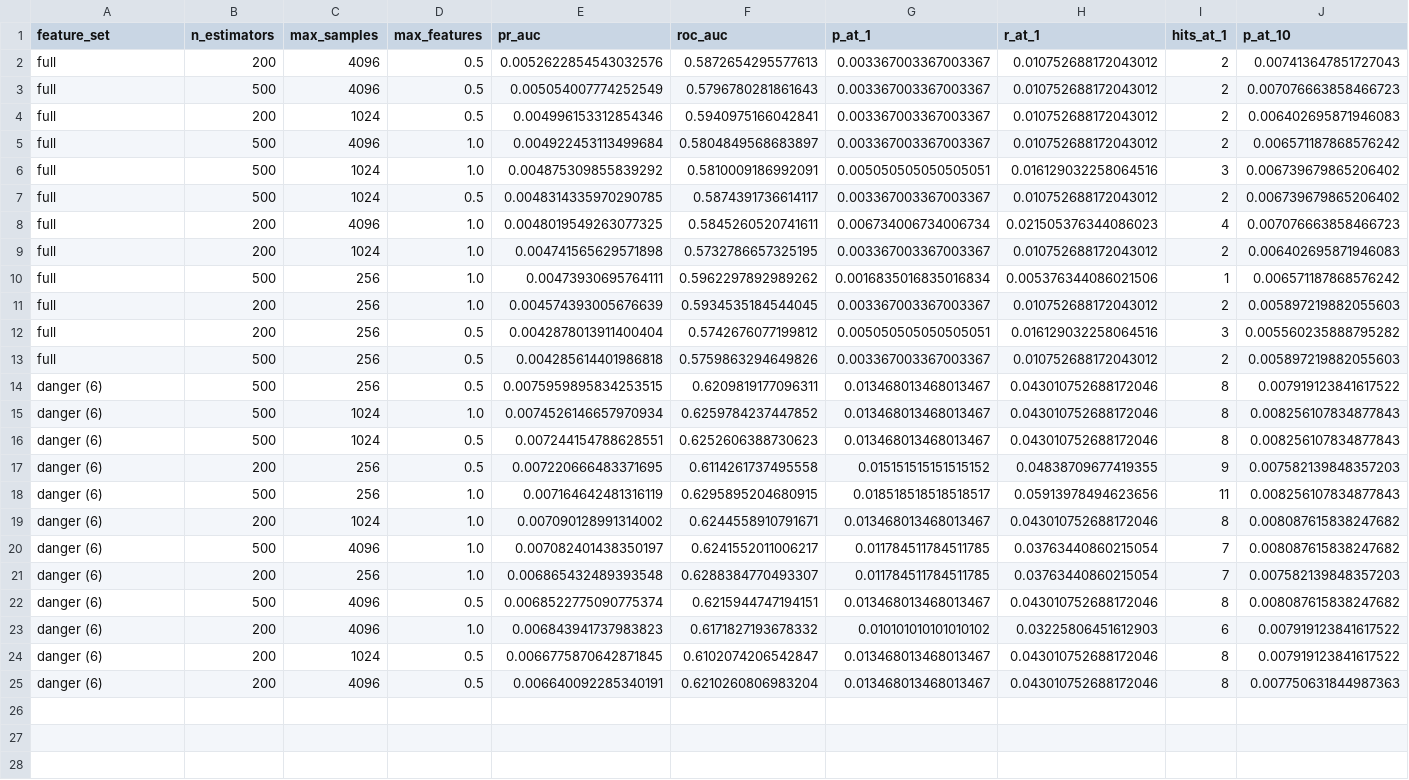
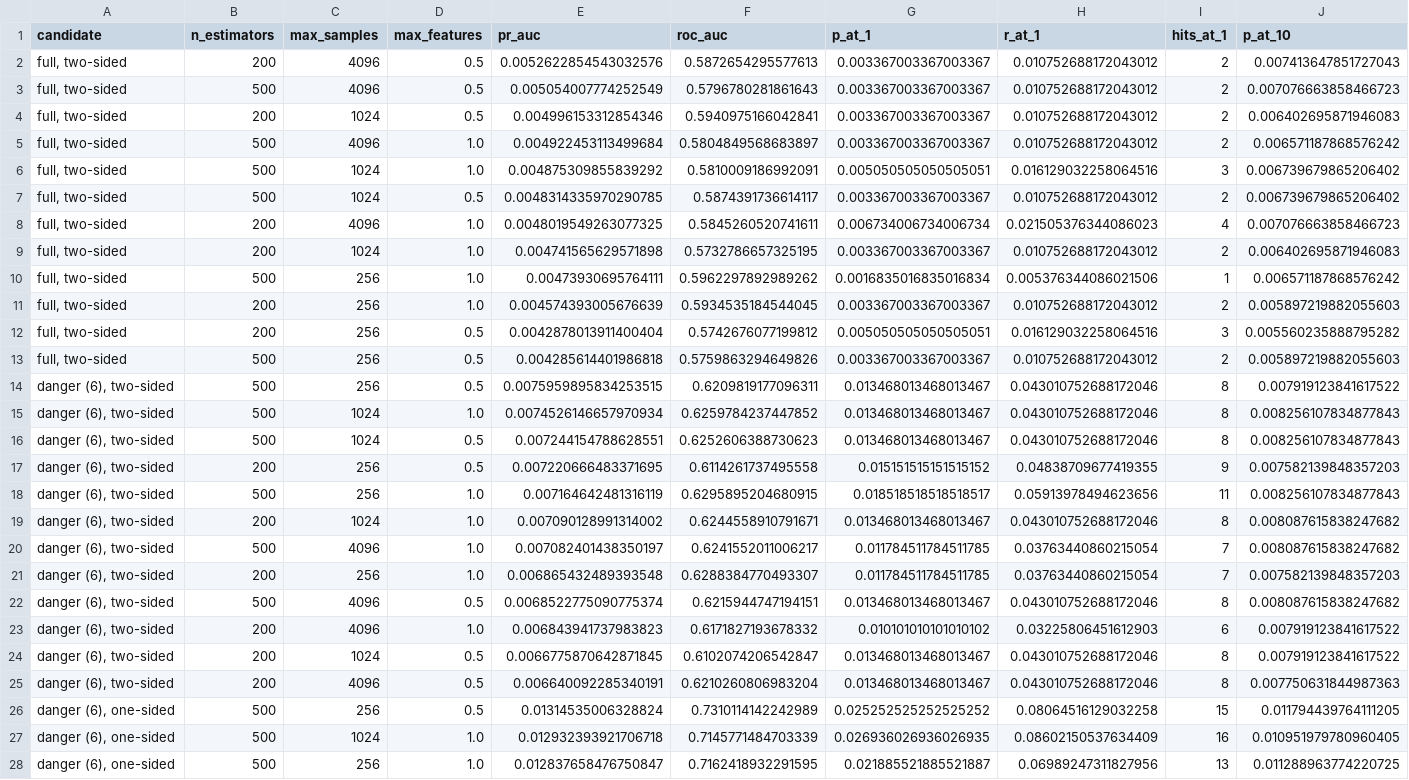
Before and after one commit to jasperchan5/Data_Mining_HW2_Turnovers_and_Goals_Conceded, a CSV file: results/iforest_search_val.csv, drawn as a sheet; only a part is shown; rows hold the shown columns only; the diff covers the shown part only; the diff names each change by its address in the sheet, - before the commit and + after, or states it on an @@ line.

Commit message:
Add held-out-league check; disclose one-sided provenance; refresh results

```diff
--- a/results/iforest_search_val.csv
+++ b/results/iforest_search_val.csv
-A1: feature_set
+A1: candidate
-A2:A13 (candidate): full
+A2:A13 (candidate): full, two-sided
-A14:A25 (candidate): danger (6)
+A14:A25 (candidate): danger (6), two-sided
+row 26: danger (6), one-sided | 500 | 256 | 0.5 | 0.01314535006328824 | 0.7310114142242989 | 0.025252525252525252 | 0.08064516129032258 | 15 | 0.011794439764111205
+row 27: danger (6), one-sided | 500 | 1024 | 1.0 | 0.012932393921706718 | 0.7145771484703339 | 0.026936026936026935 | 0.08602150537634409 | 16 | 0.010951979780960405
+row 28: danger (6), one-sided | 500 | 256 | 1.0 | 0.012837658476750847 | 0.7162418932291595 | 0.021885521885521887 | 0.06989247311827956 | 13 | 0.011288963774220725
```
Also changed, not shown: 9 added rows elsewhere in this file, results/ablations.csv, results/error_cases.csv, 22 other files.
